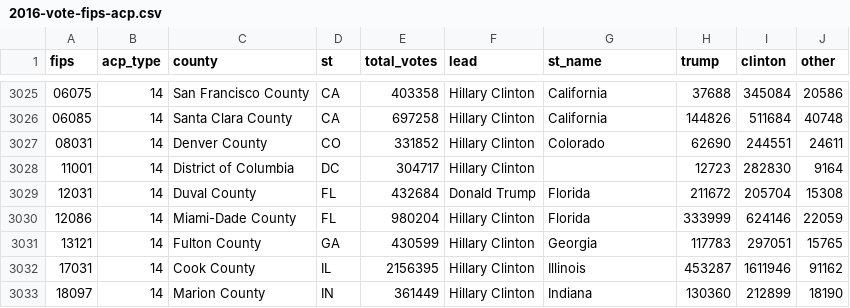
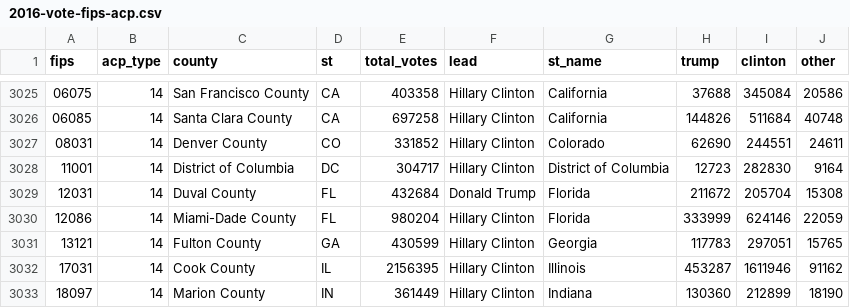
Before and after one commit to jkeefe/counting-counties, a CSV file: data/2016-vote-fips-acp.csv, drawn as a sheet; only a part is shown, gaps mark what is left out.

```diff
--- a/data/2016-vote-fips-acp.csv
+++ b/data/2016-vote-fips-acp.csv
@@ -3027,3 +3027,3 @@ fips,acp_type,county,st,total_votes,lead,st_name,trump,clinton,other
 08031,14,Denver County,CO,331852,Hillary Clinton,Colorado,62690,244551,24611
-11001,14,District of Columbia,DC,304717,Hillary Clinton,,12723,282830,9164
+11001,14,District of Columbia,DC,304717,Hillary Clinton,District of Columbia,12723,282830,9164
 12031,14,Duval County,FL,432684,Donald Trump,Florida,211672,205704,15308
```
Also changed, not shown: data/electoral_votes.csv, 11 other files.
